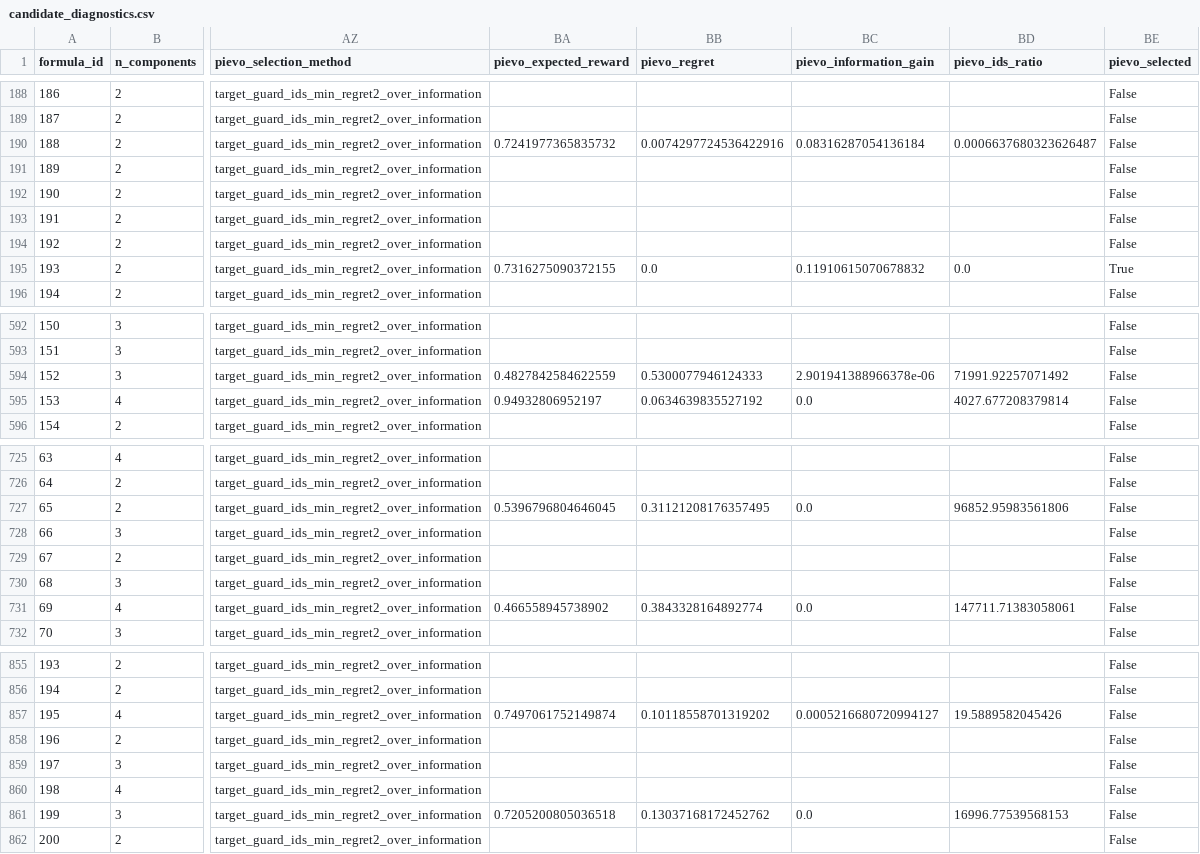
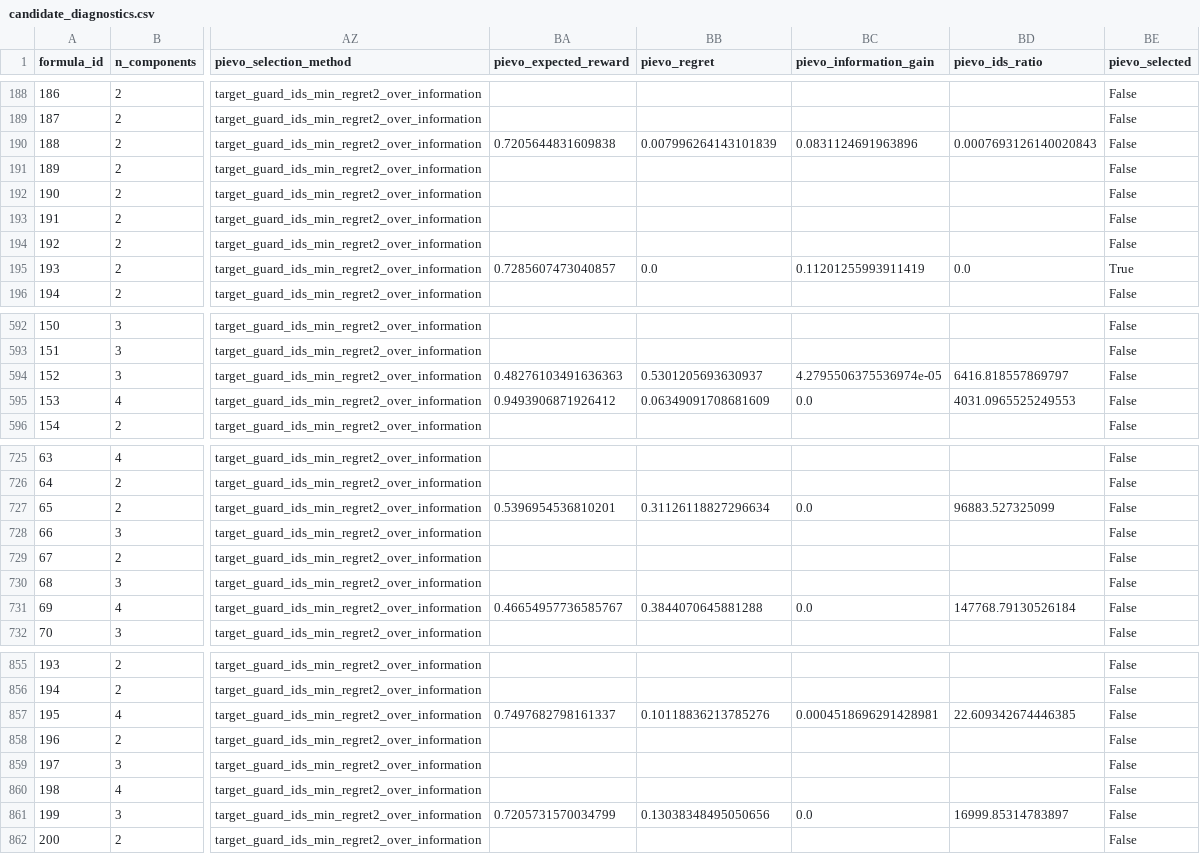
Before and after one commit to Cq-12345/smp02, a CSV file: artifacts/pievo_faithful_replacement_195_smoke/candidate_diagnostics.csv, drawn as a sheet; only a part is shown, gaps mark what is left out; the diff covers the shown part only; the diff names each change by its address in the sheet, - before the commit and + after, or states it on an @@ line.

```diff
--- a/artifacts/pievo_faithful_replacement_195_smoke/candidate_diagnostics.csv
+++ b/artifacts/pievo_faithful_replacement_195_smoke/candidate_diagnostics.csv
-BA190 (pievo_expected_reward): 0.7241977365835732
+BA190 (pievo_expected_reward): 0.7205644831609838
-BB190 (pievo_regret): 0.0074297724536422916
+BB190 (pievo_regret): 0.007996264143101839
-BC190 (pievo_information_gain): 0.08316287054136184
+BC190 (pievo_information_gain): 0.0831124691963896
-BD190 (pievo_ids_ratio): 0.0006637680323626487
+BD190 (pievo_ids_ratio): 0.0007693126140020843
-BA195 (pievo_expected_reward): 0.7316275090372155
+BA195 (pievo_expected_reward): 0.7285607473040857
-BC195 (pievo_information_gain): 0.11910615070678832
+BC195 (pievo_information_gain): 0.11201255993911419
-BA594 (pievo_expected_reward): 0.4827842584622559
+BA594 (pievo_expected_reward): 0.48276103491636363
-BB594 (pievo_regret): 0.5300077946124333
+BB594 (pievo_regret): 0.5301205693630937
-BC594 (pievo_information_gain): 2.901941388966378e-06
+BC594 (pievo_information_gain): 4.2795506375536974e-05
-BD594 (pievo_ids_ratio): 71991.92257071492
+BD594 (pievo_ids_ratio): 6416.818557869797
-BA595 (pievo_expected_reward): 0.94932806952197
+BA595 (pievo_expected_reward): 0.9493906871926412
-BB595 (pievo_regret): 0.0634639835527192
+BB595 (pievo_regret): 0.06349091708681609
-BD595 (pievo_ids_ratio): 4027.677208379814
+BD595 (pievo_ids_ratio): 4031.0965525249553
-BA727 (pievo_expected_reward): 0.5396796804646045
+BA727 (pievo_expected_reward): 0.5396954536810201
-BB727 (pievo_regret): 0.31121208176357495
+BB727 (pievo_regret): 0.31126118827296634
-BD727 (pievo_ids_ratio): 96852.95983561806
+BD727 (pievo_ids_ratio): 96883.527325099
-BA731 (pievo_expected_reward): 0.466558945738902
+BA731 (pievo_expected_reward): 0.46654957736585767
-BB731 (pievo_regret): 0.3843328164892774
+BB731 (pievo_regret): 0.3844070645881288
-BD731 (pievo_ids_ratio): 147711.71383058061
+BD731 (pievo_ids_ratio): 147768.79130526184
-BA857 (pievo_expected_reward): 0.7497061752149874
+BA857 (pievo_expected_reward): 0.7497682798161337
-BB857 (pievo_regret): 0.10118558701319202
+BB857 (pievo_regret): 0.10118836213785276
-BC857 (pievo_information_gain): 0.0005216680720994127
+BC857 (pievo_information_gain): 0.0004518696291428981
-BD857 (pievo_ids_ratio): 19.5889582045426
+BD857 (pievo_ids_ratio): 22.609342674446385
-BA861 (pievo_expected_reward): 0.7205200805036518
+BA861 (pievo_expected_reward): 0.7205731570034799
-BB861 (pievo_regret): 0.13037168172452762
+BB861 (pievo_regret): 0.13038348495050656
-BD861 (pievo_ids_ratio): 16996.77539568153
+BD861 (pievo_ids_ratio): 16999.85314783897
```
Also changed, not shown: 76 edited cells elsewhere in this file, artifacts/pievo_faithful_replacement_195_smoke/external_observations_used.csv, artifacts/trail/generation/replacement_eval/replacement_observation_ledger.csv, 27 other files.
